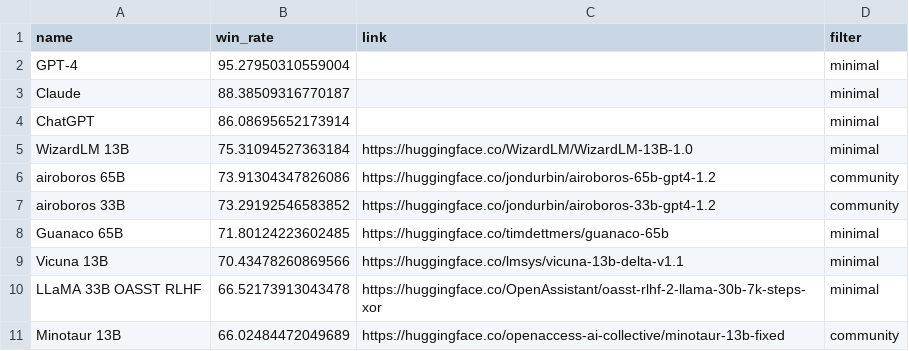
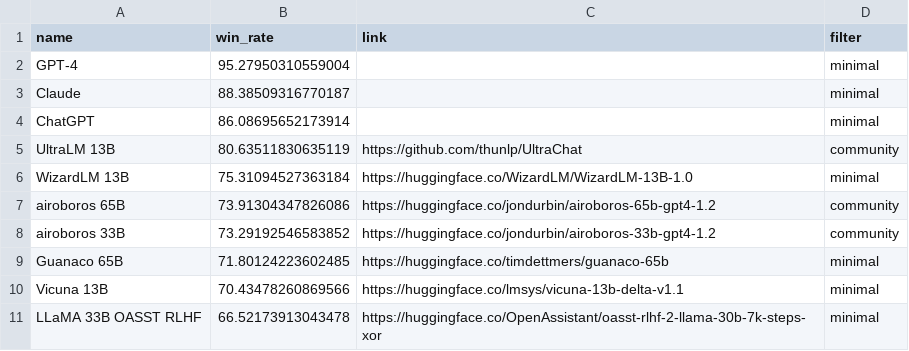
Before and after one commit to tatsu-lab/alpaca_eval, a CSV file: docs/alpaca_eval_gpt4_leaderboard.csv, drawn as a sheet; only a part is shown; the shorter side is filled out with more unchanged rows; the diff names each change by its address in the sheet, - before the commit and + after, or states it on an @@ line.

Commit message:
community model addition

```diff
--- a/docs/alpaca_eval_gpt4_leaderboard.csv
+++ b/docs/alpaca_eval_gpt4_leaderboard.csv
+row 5: UltraLM 13B | 80.63511830635119 | https://github.com/thunlp/UltraChat | community
```
Also changed, not shown: 1 other file.
